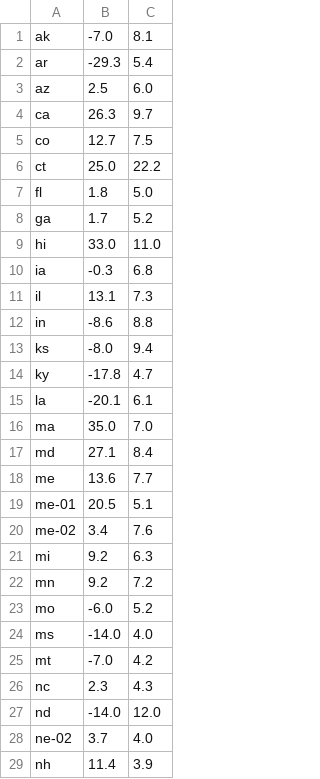
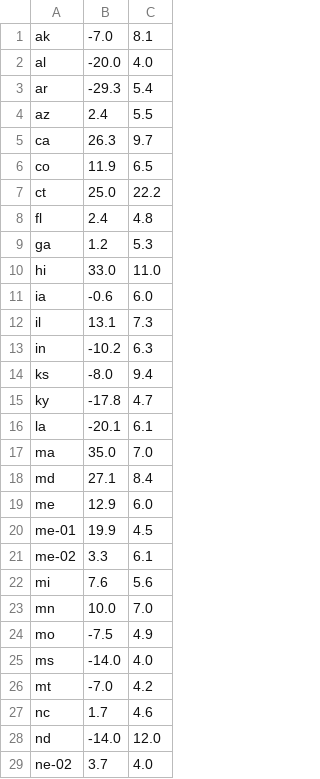
Before and after one commit to bcrowell/election, a CSV file: polls.csv, drawn as a sheet; only a part is shown; the shorter side is filled out with more unchanged rows; the diff covers the shown part only.

```diff
--- a/polls.csv
+++ b/polls.csv
@@ -1,13 +1,14 @@
 ak, -7.0,  8.1
+al,-20.0,  4.0
 ar,-29.3,  5.4
-az,  2.5,  6.0
+az,  2.4,  5.5
 ca, 26.3,  9.7
-co, 12.7,  7.5
+co, 11.9,  6.5
 ct, 25.0, 22.2
-fl,  1.8,  5.0
-ga,  1.7,  5.2
+fl,  2.4,  4.8
+ga,  1.2,  5.3
 hi, 33.0, 11.0
-ia, -0.3,  6.8
+ia, -0.6,  6.0
 il, 13.1,  7.3
-in, -8.6,  8.8
+in,-10.2,  6.3
 ks, -8.0,  9.4
@@ -17,11 +18,11 @@ ma, 35.0,  7.0
 md, 27.1,  8.4
-me, 13.6,  7.7
-me-01, 20.5,  5.1
-me-02,  3.4,  7.6
-mi,  9.2,  6.3
-mn,  9.2,  7.2
-mo, -6.0,  5.2
+me, 12.9,  6.0
+me-01, 19.9,  4.5
+me-02,  3.3,  6.1
+mi,  7.6,  5.6
+mn, 10.0,  7.0
+mo, -7.5,  4.9
 ms,-14.0,  4.0
 mt, -7.0,  4.2
-nc,  2.3,  4.3
+nc,  1.7,  4.6
 nd,-14.0, 12.0
```
Also changed, not shown: 12 edited cells elsewhere in this file, data.csv, 3 other files.
